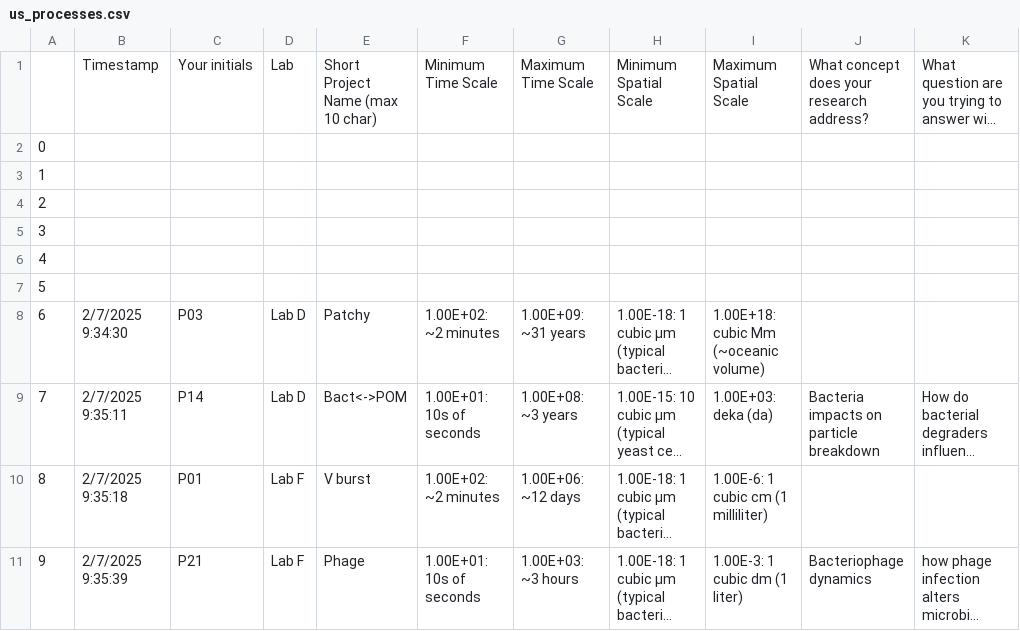
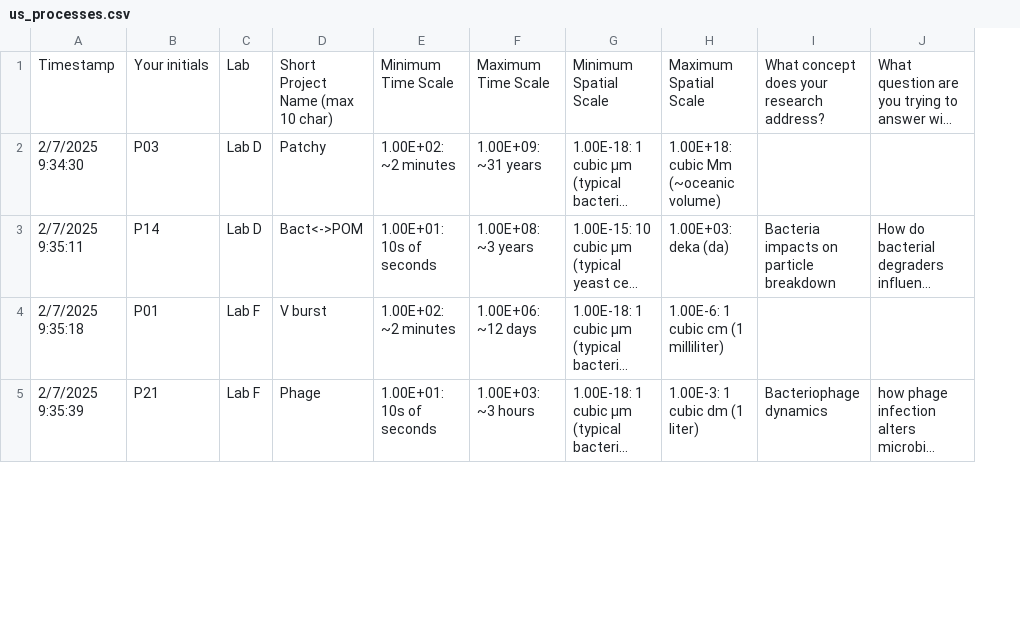
Before and after one commit to MDunitz/timeSpace, a CSV file: data/datasets/us_processes.csv, drawn as a sheet; only a part is shown; long unchanged cells end in …; rows hold the shown columns only; the diff names each change by its address in the sheet, - before the commit and + after, or states it on an @@ line.

Commit message:
chore: remove 0-byte desert_farms.py stub and clean us_processes.csv
- Add .venv/, venv/, env/ to .gitignore.
- Delete projects/desert_farms.py (0 bytes, unreferenced).
- us_processes.csv: drop the 6 all-blank leading rows and the spurious
  pandas index column (to_csv artifact). 26 survey responses retained,
  data otherwise unchanged. File has zero package consumers, so no
  behavioral impact; this only stops shipping blank rows as package data.

Addresses the two file-hygiene items in #57.

```diff
--- a/data/datasets/us_processes.csv
+++ b/data/datasets/us_processes.csv
-column A, rows 8-11: 6 | 7 | 8 | 9
-row 2: 0
-row 3: 1
-row 4: 2
-row 5: 3
-row 6: 4
-row 7: 5
```
Also changed, not shown: 2 other files.
